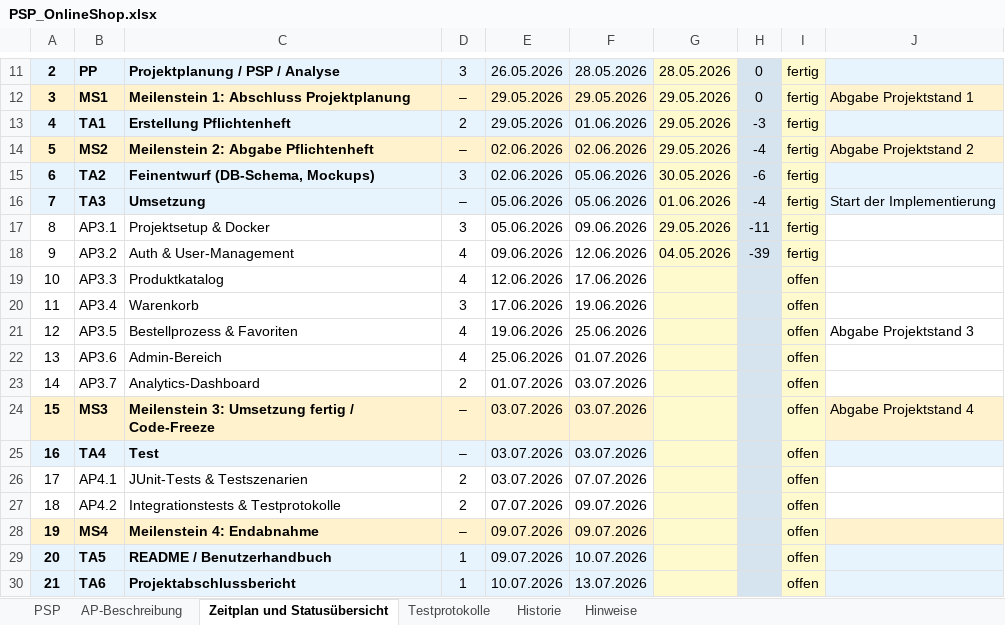
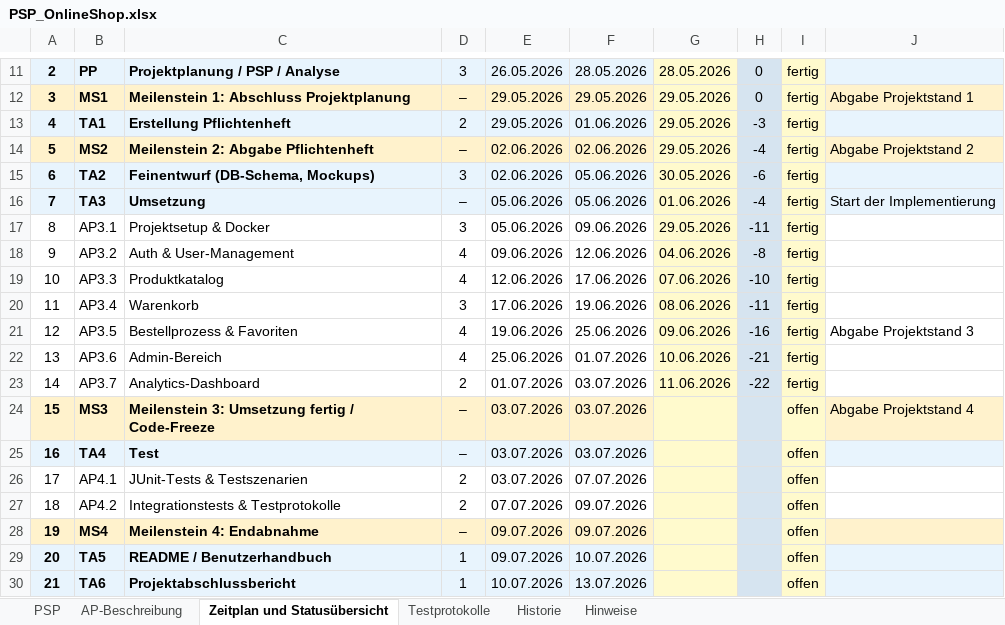
Before and after one commit to karpvicmit/onlineshop, an Excel workbook: docs/PSP_OnlineShop.xlsx, sheet Zeitplan und Statusübersicht, drawn as a sheet; only a part is shown, gaps mark what is left out; values as stored, in another font and other column widths than the file's, no borders; the diff names each change by its address in the sheet, - before the commit and + after, or states it on an @@ line.

```diff
--- a/docs/PSP_OnlineShop.xlsx (sheet Zeitplan und Statusübersicht)
+++ b/docs/PSP_OnlineShop.xlsx (sheet Zeitplan und Statusübersicht)
-G18: 04.05.2026
+G18: 04.06.2026
-H18: -39
+H18: -8
-G19: (empty)
+G19: 07.06.2026
-H19: (empty)
+H19: -10
-I19:I23: offen
+I19:I23: fertig
-G20: (empty)
+G20: 08.06.2026
-H20: (empty)
+H20: -11
-G21: (empty)
+G21: 09.06.2026
-H21: (empty)
+H21: -16
-G22: (empty)
+G22: 10.06.2026
-H22: (empty)
+H22: -21
-G23: (empty)
+G23: 11.06.2026
-H23: (empty)
+H23: -22
```
Also changed, not shown: sheet AP-Beschreibung, sheet Historie, 12 other files.
